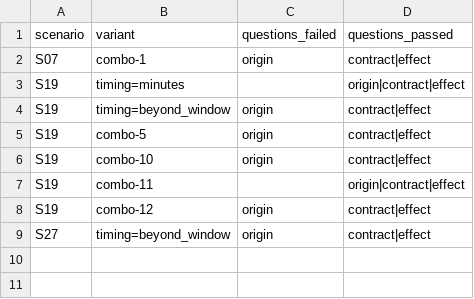
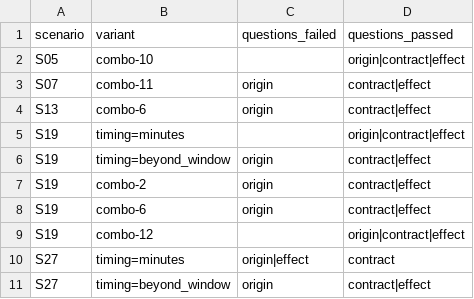
Before and after one commit to parsabe/Refmon, a CSV file: build/allowed-variants.csv, drawn as a sheet.

```diff
--- a/build/allowed-variants.csv
+++ b/build/allowed-variants.csv
@@ -1,9 +1,11 @@
 scenario,variant,questions_failed,questions_passed
-S07,combo-1,origin,contract|effect
+S05,combo-10,,origin|contract|effect
+S07,combo-11,origin,contract|effect
+S13,combo-6,origin,contract|effect
 S19,timing=minutes,,origin|contract|effect
 S19,timing=beyond_window,origin,contract|effect
-S19,combo-5,origin,contract|effect
-S19,combo-10,origin,contract|effect
-S19,combo-11,,origin|contract|effect
-S19,combo-12,origin,contract|effect
+S19,combo-2,origin,contract|effect
+S19,combo-6,origin,contract|effect
+S19,combo-12,,origin|contract|effect
+S27,timing=minutes,origin|effect,contract
 S27,timing=beyond_window,origin,contract|effect
```
Also changed, not shown: build/robustness-matrix.csv, 21 other files.
